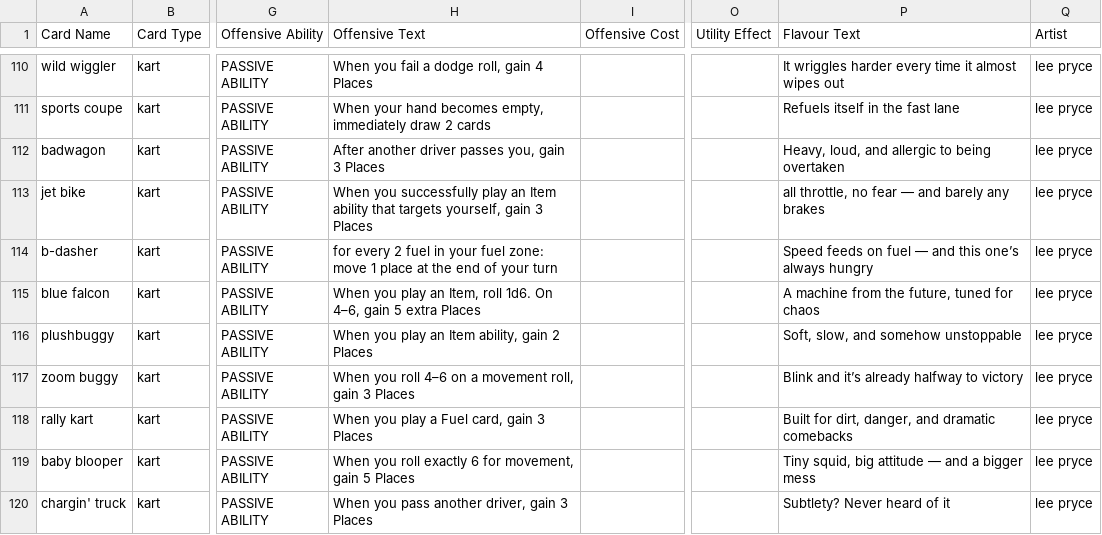
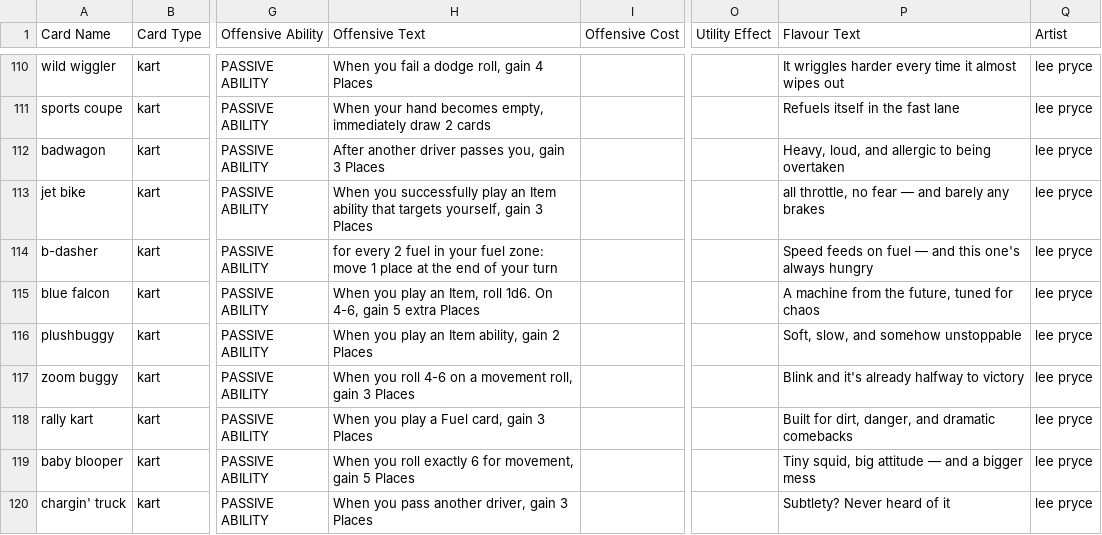
Before and after one commit to Comet-Games/mks-tcg-site, a CSV file: data/MasterSheet.csv, drawn as a sheet; only a part is shown, gaps mark what is left out; the diff covers the shown part only; the diff names each change by its address in the sheet, - before the commit and + after, or states it on an @@ line.

```diff
--- a/data/MasterSheet.csv
+++ b/data/MasterSheet.csv
-P114 (Flavour Text): …and this one’s always hungry
+P114 (Flavour Text): …and this one's always hungry
-H115 (Offensive Text): …1d6. On 4–6, gain 5…
+H115 (Offensive Text): …1d6. On 4-6, gain 5…
-H117 (Offensive Text): …you roll 4–6 on a…
+H117 (Offensive Text): …you roll 4-6 on a…
-P117 (Flavour Text): Blink and it’s already halfway to victory
+P117 (Flavour Text): Blink and it's already halfway to victory
```
Also changed, not shown: 12 edited cells elsewhere in this file, 3 other files.
